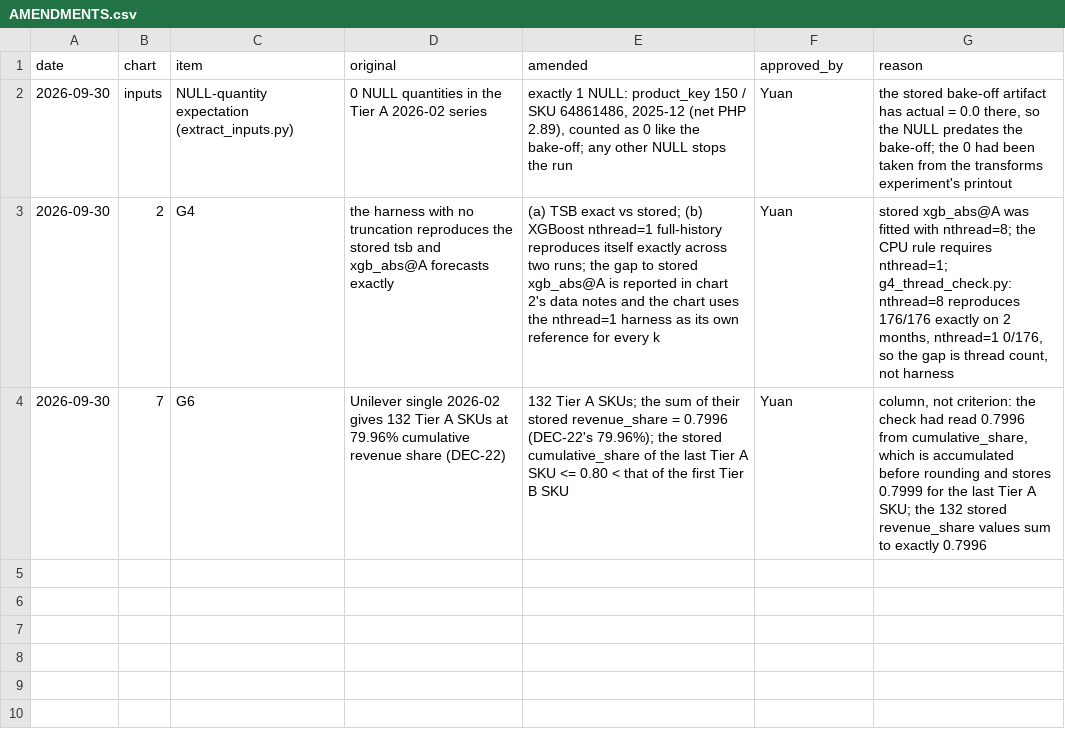
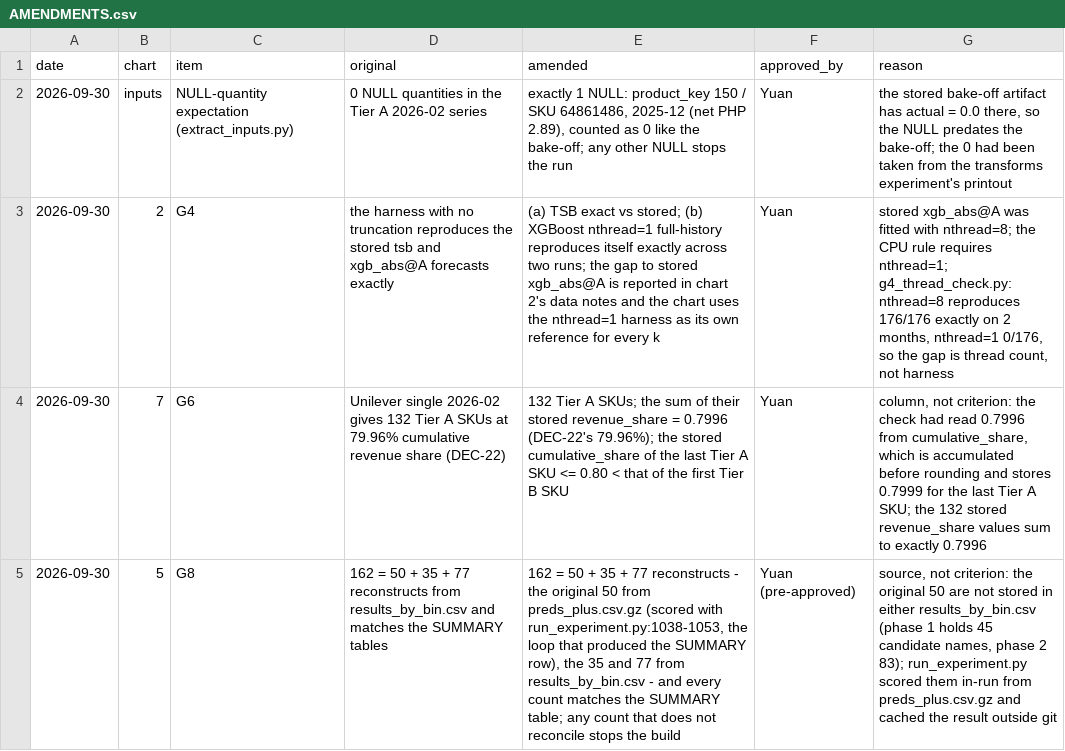
Before and after one commit to tamagaur/4ISA-CAPS2-GROUP-7, a CSV file: reports/evidence/AMENDMENTS.csv, drawn as a sheet; the diff names each change by its address in the sheet, - before the commit and + after, or states it on an @@ line.

```diff
--- a/reports/evidence/AMENDMENTS.csv
+++ b/reports/evidence/AMENDMENTS.csv
+row 5: 2026-09-30 | 5 | G8 | 162 = 50 + 35 + 77 reconstructs from results_by_bin.csv and matches the SUMMARY tables | 162 = 50 + 35 + 77 reconstructs - the original 50 from preds_plus.csv.gz (scored with run_experiment.py:1038-1053, the loop that produced the SUMMARY row), the 35 and 77 from results_by_bin.csv - and every count matches the SUMMARY table; any count that does not reconcile stops the build | Yuan (pre-approved) | source, not criterion: the original 50 are not stored in either results_by_bin.csv (phase 1 holds 45 candidate names, phase 2 83); run_experiment.py scored them in-run from preds_plus.csv.gz and cached the result outside git
```
Also changed, not shown: 1 other file.
